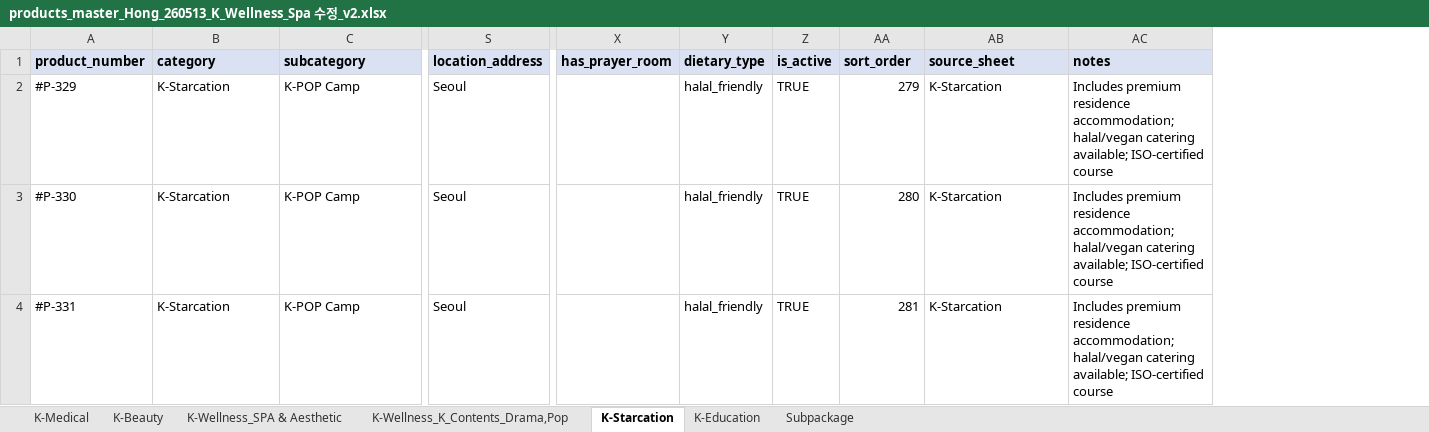
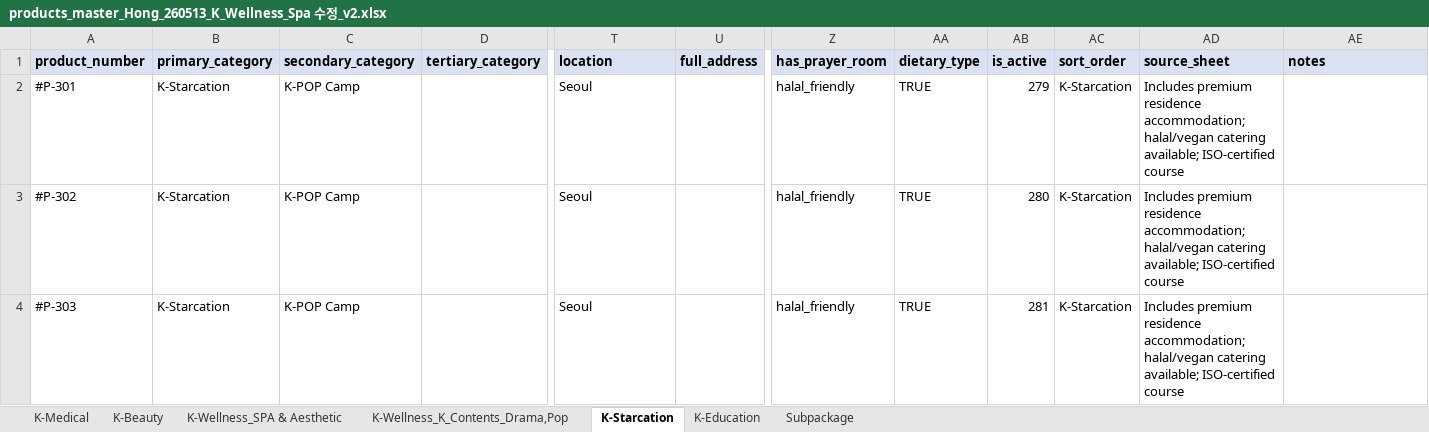
Before and after one commit to interview-jannis/Agent-SaaS, an Excel workbook: data/products_master_Hong_260513_K_Wellness_Spa 수정_v2.xlsx, sheet K-Starcation, drawn as a sheet; only a part is shown, gaps mark what is left out; values as stored, in another font and other column widths than the file's, no borders; addresses are those after the commit; the diff names each change by its address in the sheet, - before the commit and + after, or states it on an @@ line.

```diff
--- a/data/products_master_Hong_260513_K_Wellness_Spa 수정_v2.xlsx (sheet K-Starcation)
+++ b/data/products_master_Hong_260513_K_Wellness_Spa 수정_v2.xlsx (sheet K-Starcation)
+column D (tertiary_category), empty
+column U (full_address), empty
-B1: category
+B1: primary_category
-C1: subcategory
+C1: secondary_category
-T1: location_address
+T1: location
-A2 (product_number): #P-329
+A2 (product_number): #P-301
-Z2:Z4 (has_prayer_room): (empty)
+Z2:Z4 (has_prayer_room): halal_friendly
-AA2:AA4 (dietary_type): halal_friendly
+AA2:AA4 (dietary_type): TRUE
-AB2 (is_active): TRUE
+AB2 (is_active): 279
-AC2 (sort_order): 279
+AC2 (sort_order): K-Starcation
-AD2:AD4 (source_sheet): K-Starcation
+AD2:AD4 (source_sheet): Includes premium residence accommodation; halal/vegan catering available; ISO-certified course
-AE2:AE4 (notes): Includes premium residence accommodation; halal/vegan catering available; ISO-certified course
+AE2:AE4 (notes): (empty)
-A3 (product_number): #P-330
+A3 (product_number): #P-302
-AB3 (is_active): TRUE
+AB3 (is_active): 280
-AC3 (sort_order): 280
+AC3 (sort_order): K-Starcation
-A4 (product_number): #P-331
+A4 (product_number): #P-303
-AB4 (is_active): TRUE
+AB4 (is_active): 281
-AC4 (sort_order): 281
+AC4 (sort_order): K-Starcation
```
Also changed, not shown: sheet K-Wellness_K_Contents_Drama,Pop, sheet Subpackage, sheet K-Medical, sheet K-Wellness_SPA & Aesthetic, sheet K-Education, sheet K-Beauty, 5 other files.
